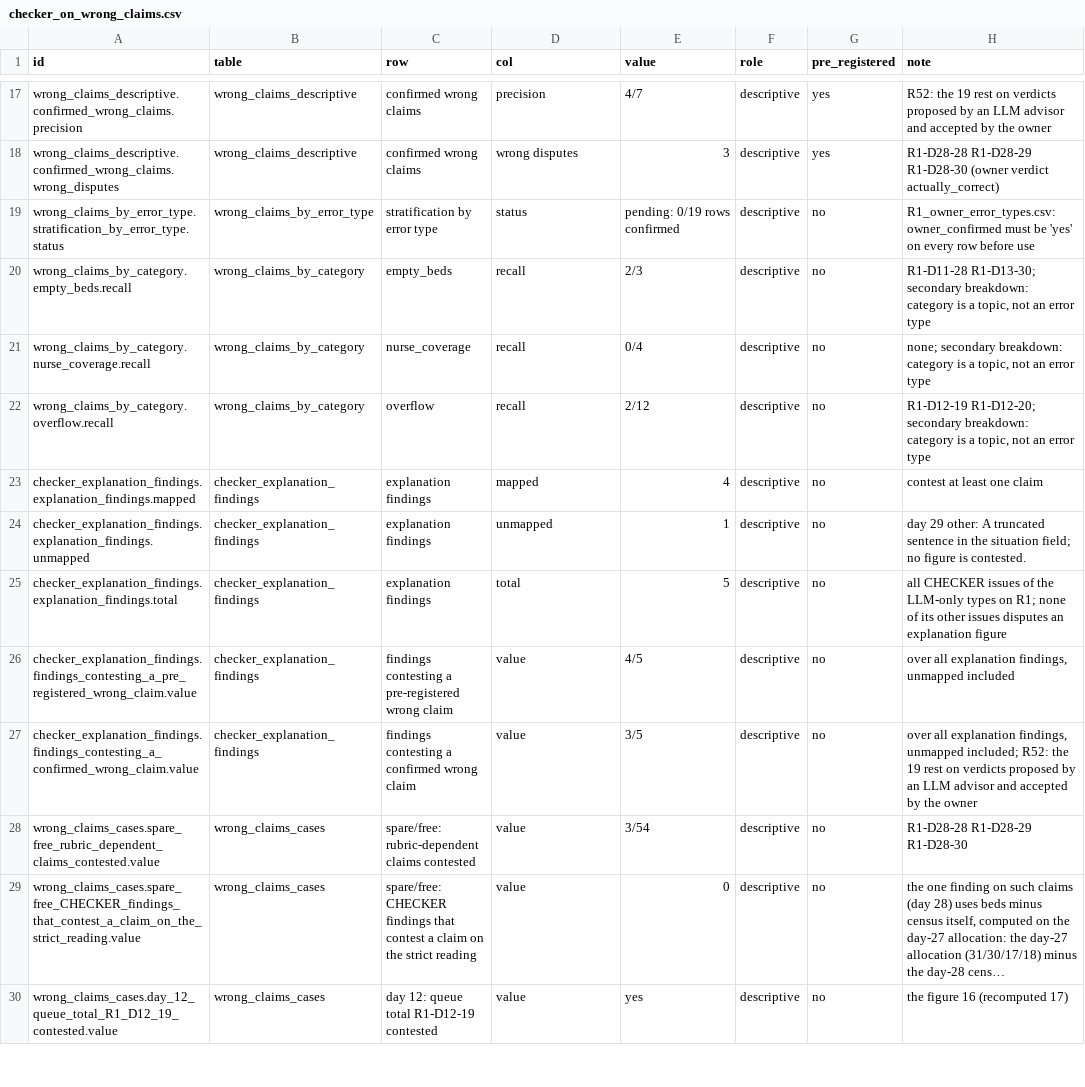
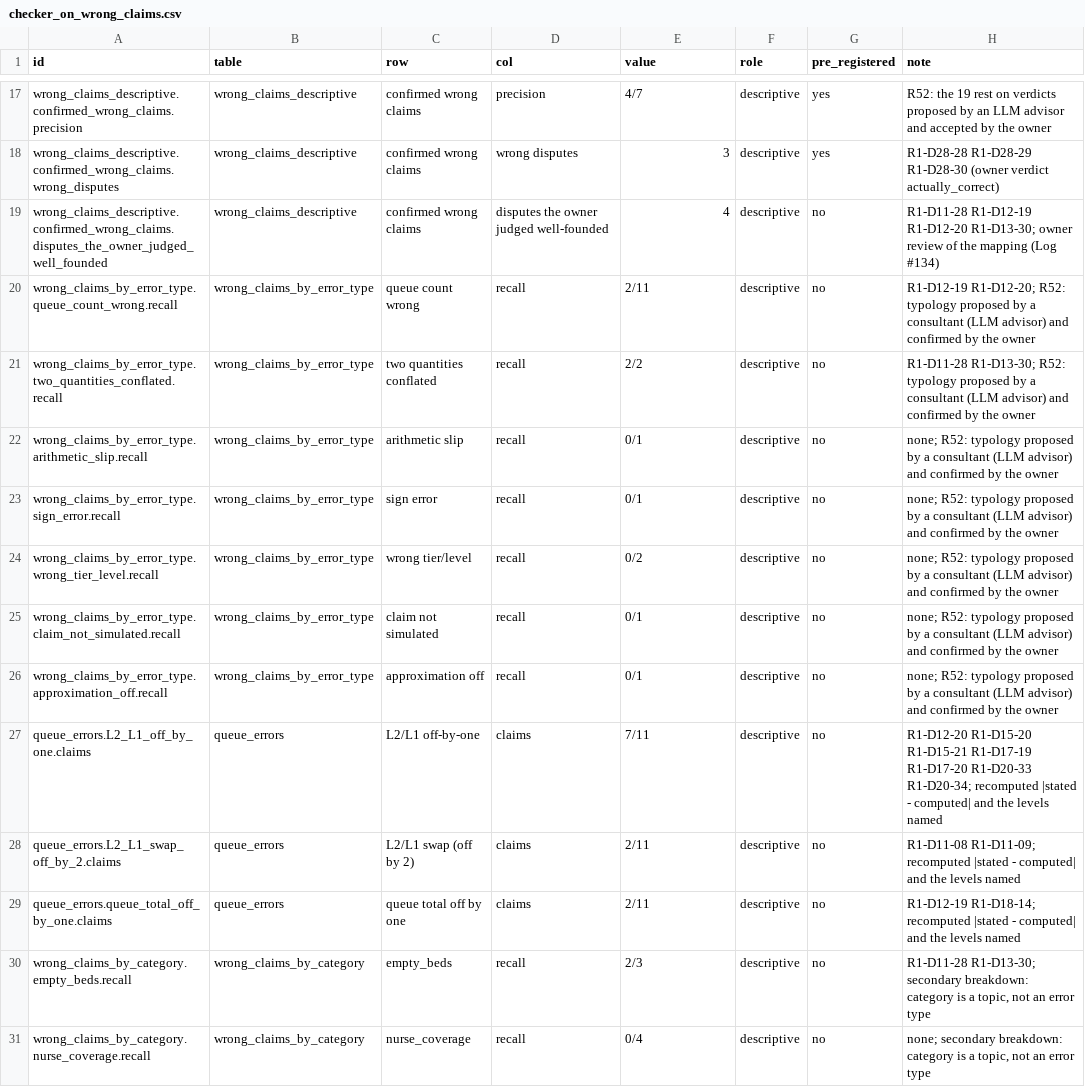
Before and after one commit to fabriziosaba04/hospital_resource_allocations, a CSV file: results/analysis/checker_on_wrong_claims.csv, drawn as a sheet; only a part is shown, gaps mark what is left out; the shorter side is filled out with more unchanged rows; long unchanged cells end in ….

```diff
--- a/results/analysis/checker_on_wrong_claims.csv
+++ b/results/analysis/checker_on_wrong_claims.csv
@@ -18,3 +18,13 @@ wrong_claims_descriptive.confirmed_wrong_claims.precision,wrong_claims_descripti
 wrong_claims_descriptive.confirmed_wrong_claims.wrong_disputes,wrong_claims_descriptive,confirmed wrong claims,wrong disputes,3,descriptive,yes,R1-D28-28 R1-D28-29 R1-D28-30 (owner verdict actually_correct)
-wrong_claims_by_error_type.stratification_by_error_type.status,wrong_claims_by_error_type,stratification by error type,status,pending: 0/19 rows confirmed,descriptive,no,R1_owner_error_types.csv: owner_confirmed must be 'yes' on every row before use
+wrong_claims_descriptive.confirmed_wrong_claims.disputes_the_owner_judged_well_founded,wrong_claims_descriptive,confirmed wrong claims,disputes the owner judged well-founded,4,descriptive,no,R1-D11-28 R1-D12-19 R1-D12-20 R1-D13-30; owner review of the mapping (Log #134)
+wrong_claims_by_error_type.queue_count_wrong.recall,wrong_claims_by_error_type,queue count wrong,recall,2/11,descriptive,no,R1-D12-19 R1-D12-20; R52: typology proposed by a consultant (LLM advisor) and confirmed by the owner
+wrong_claims_by_error_type.two_quantities_conflated.recall,wrong_claims_by_error_type,two quantities conflated,recall,2/2,descriptive,no,R1-D11-28 R1-D13-30; R52: typology proposed by a consultant (LLM advisor) and confirmed by the owner
+wrong_claims_by_error_type.arithmetic_slip.recall,wrong_claims_by_error_type,arithmetic slip,recall,0/1,descriptive,no,none; R52: typology proposed by a consultant (LLM advisor) and confirmed by the owner
+wrong_claims_by_error_type.sign_error.recall,wrong_claims_by_error_type,sign error,recall,0/1,descriptive,no,none; R52: typology proposed by a consultant (LLM advisor) and confirmed by the owner
+wrong_claims_by_error_type.wrong_tier_level.recall,wrong_claims_by_error_type,wrong tier/level,recall,0/2,descriptive,no,none; R52: typology proposed by a consultant (LLM advisor) and confirmed by the owner
+wrong_claims_by_error_type.claim_not_simulated.recall,wrong_claims_by_error_type,claim not simulated,recall,0/1,descriptive,no,none; R52: typology proposed by a consultant (LLM advisor) and confirmed by the owner
+wrong_claims_by_error_type.approximation_off.recall,wrong_claims_by_error_type,approximation off,recall,0/1,descriptive,no,none; R52: typology proposed by a consultant (LLM advisor) and confirmed by the owner
+queue_errors.L2_L1_off_by_one.claims,queue_errors,L2/L1 off-by-one,claims,7/11,descriptive,no,R1-D12-20 R1-D15-20 R1-D15-21 R1-D17-19 R1-D17-20 R1-D20-33 R1-D20-34; recomputed |stated - computed| and the levels named
+queue_errors.L2_L1_swap_off_by_2.claims,queue_errors,L2/L1 swap (off by 2),claims,2/11,descriptive,no,R1-D11-08 R1-D11-09; recomputed |stated - computed| and the levels named
+queue_errors.queue_total_off_by_one.claims,queue_errors,queue total off by one,claims,2/11,descriptive,no,R1-D12-19 R1-D18-14; recomputed |stated - computed| and the levels named
 wrong_claims_by_category.empty_beds.recall,wrong_claims_by_category,empty_beds,recall,2/3,descriptive,no,"R1-D11-28 R1-D13-30; secondary breakdown: category is a topic, not an error type"
```
Also changed, not shown: results/analysis/HEADLINE_NUMBERS.csv, results/analysis/stress1.csv, 13 other files.
